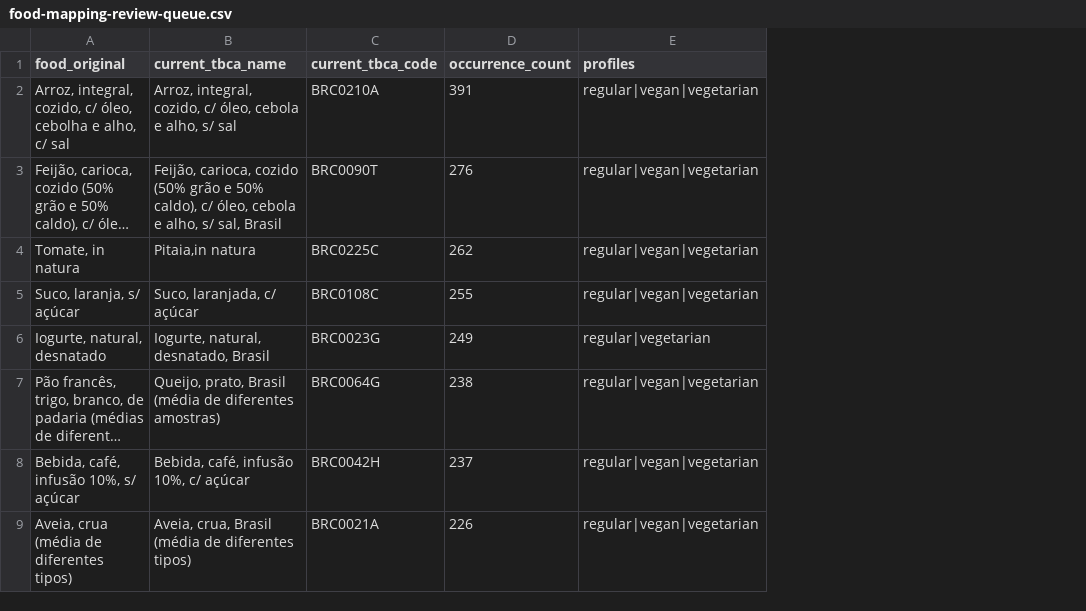
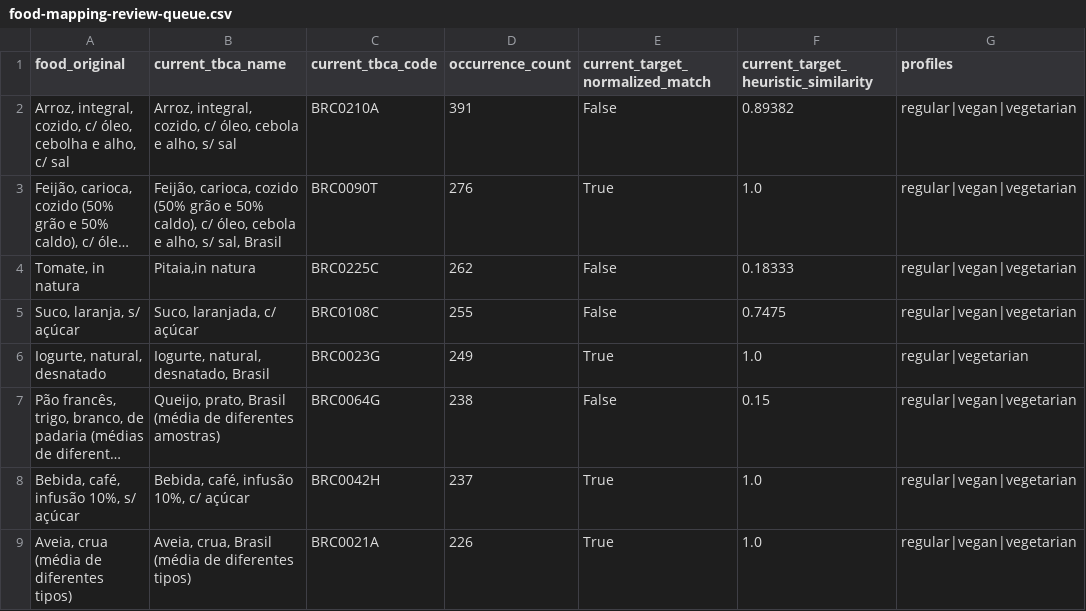
Before and after one commit to thalyson004/ieee-repository-brazilian-diet-optimization, a CSV file: archive/audits/food-mapping-review-queue.csv, drawn as a sheet; only a part is shown; long unchanged cells end in …; the diff names each change by its address in the sheet, - before the commit and + after, or states it on an @@ line.

Commit message:
Add lexical triage fields to food-map queue

```diff
--- a/archive/audits/food-mapping-review-queue.csv
+++ b/archive/audits/food-mapping-review-queue.csv
+column E (current_target_normalized_match), rows 2-9: False | True | False | False | True | False | True | True
+column F, rows 1-9: current_target_heuristic_similarity | 0.89382 | 1.0 | 0.18333 | 0.7475 | 1.0 | 0.15 | 1.0 | 1.0
```
Also changed, not shown: 4 other files.
